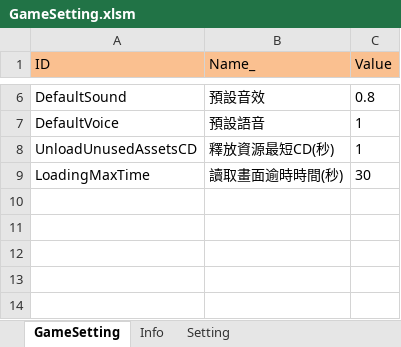
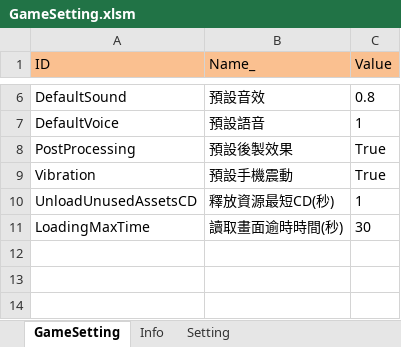
Before and after one commit to scozfortest/thedoor, an Excel workbook: Design/GameSetting.xlsm, sheet GameSetting, drawn as a sheet; only a part is shown, gaps mark what is left out; the shorter side is filled out with more unchanged rows; values as stored, in another font and other column widths than the file's, no borders; the diff names each change by its address in the sheet, - before the commit and + after, or states it on an @@ line.

```diff
--- a/Design/GameSetting.xlsm (sheet GameSetting)
+++ b/Design/GameSetting.xlsm (sheet GameSetting)
+row 8: PostProcessing | 預設後製效果 | True
+row 9: Vibration | 預設手機震動 | True
```
Also changed, not shown: 21 other files.
